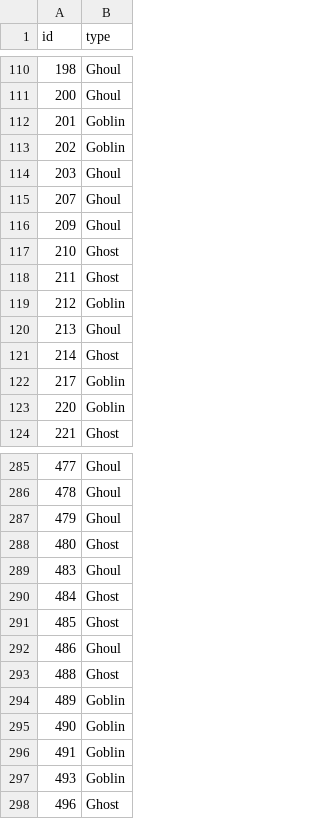
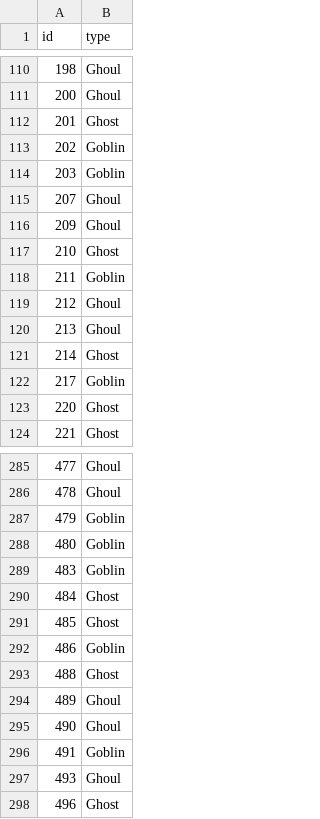
Before and after one commit to MikhailGrigorevP/Kaggle, a CSV file: Ghouls, Goblins, and Ghosts... Boo!/Prediction.csv, drawn as a sheet; only a part is shown, gaps mark what is left out; the diff covers the shown part only.

Commit message:
- Ghouls, Goblins, and Ghosts... Boo!

```diff
--- a/Ghouls, Goblins, and Ghosts... Boo!/Prediction.csv
+++ b/Ghouls, Goblins, and Ghosts... Boo!/Prediction.csv
@@ -111,5 +111,5 @@ id,type
 200,Ghoul
-201,Goblin
+201,Ghost
 202,Goblin
-203,Ghoul
+203,Goblin
 207,Ghoul
@@ -117,4 +117,4 @@ id,type
 210,Ghost
-211,Ghost
-212,Goblin
+211,Goblin
+212,Ghoul
 213,Ghoul
@@ -122,3 +122,3 @@ id,type
 217,Goblin
-220,Goblin
+220,Ghost
 221,Ghost
@@ -286,13 +286,13 @@ id,type
 478,Ghoul
-479,Ghoul
-480,Ghost
-483,Ghoul
+479,Goblin
+480,Goblin
+483,Goblin
 484,Ghost
 485,Ghost
-486,Ghoul
+486,Goblin
 488,Ghost
-489,Goblin
-490,Goblin
+489,Ghoul
+490,Ghoul
 491,Goblin
-493,Goblin
+493,Ghoul
 496,Ghost
```
Also changed, not shown: 87 edited cells elsewhere in this file, 2 other files.
